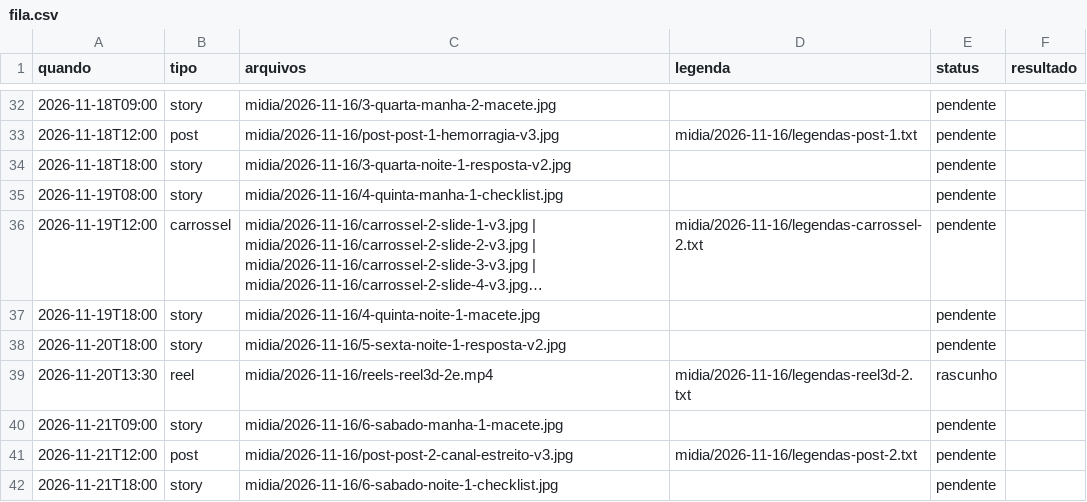
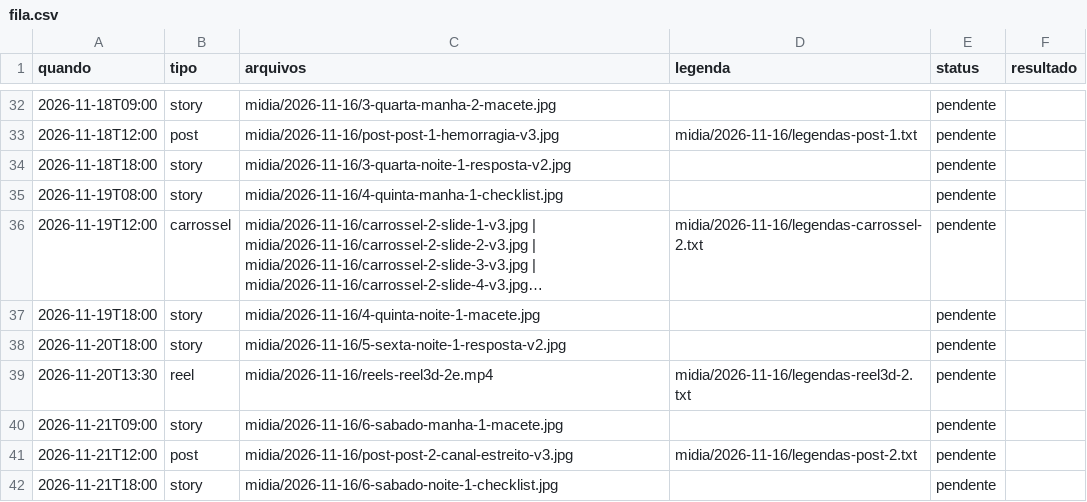
Before and after one commit to denysdmo/maa-publicador, a CSV file: fila.csv, drawn as a sheet; only a part is shown, gaps mark what is left out; long unchanged cells end in ….

```diff
--- a/fila.csv
+++ b/fila.csv
@@ -38,3 +38,3 @@
 2026-11-20T18:00,story,midia/2026-11-16/5-sexta-noite-1-resposta-v2.jpg,,pendente,
-2026-11-20T13:30,reel,midia/2026-11-16/reels-reel3d-2e.mp4,midia/2026-11-16/legendas-reel3d-2.txt,rascunho,
+2026-11-20T13:30,reel,midia/2026-11-16/reels-reel3d-2e.mp4,midia/2026-11-16/legendas-reel3d-2.txt,pendente,
 2026-11-21T09:00,story,midia/2026-11-16/6-sabado-manha-1-macete.jpg,,pendente,
```
